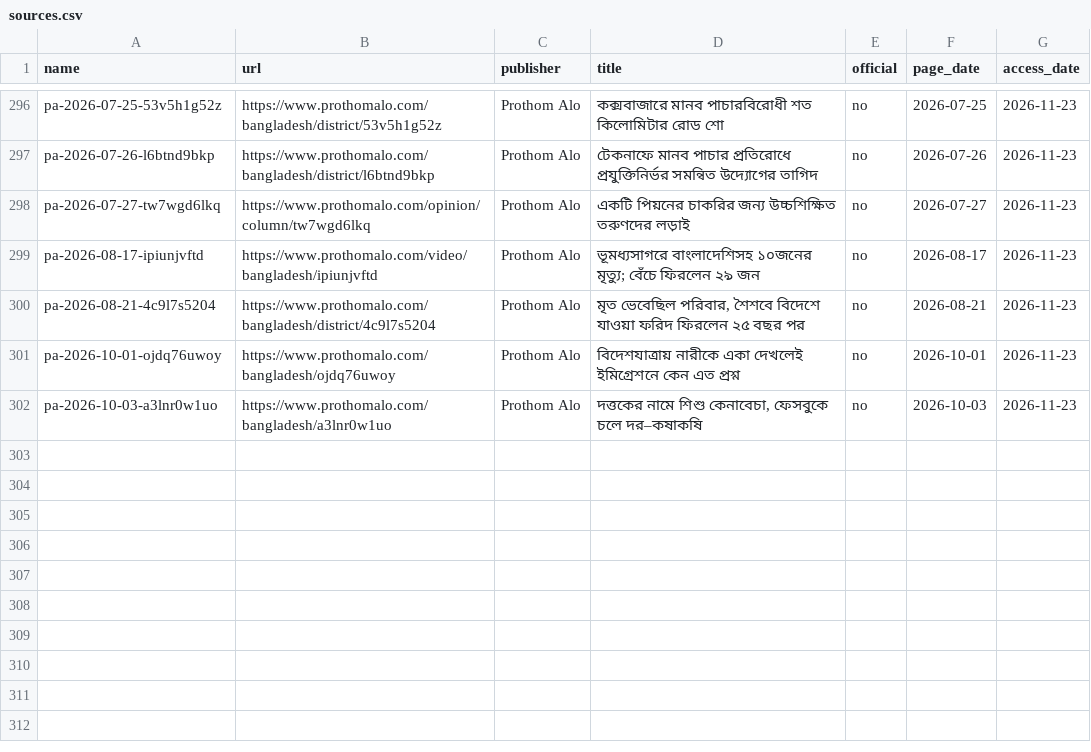
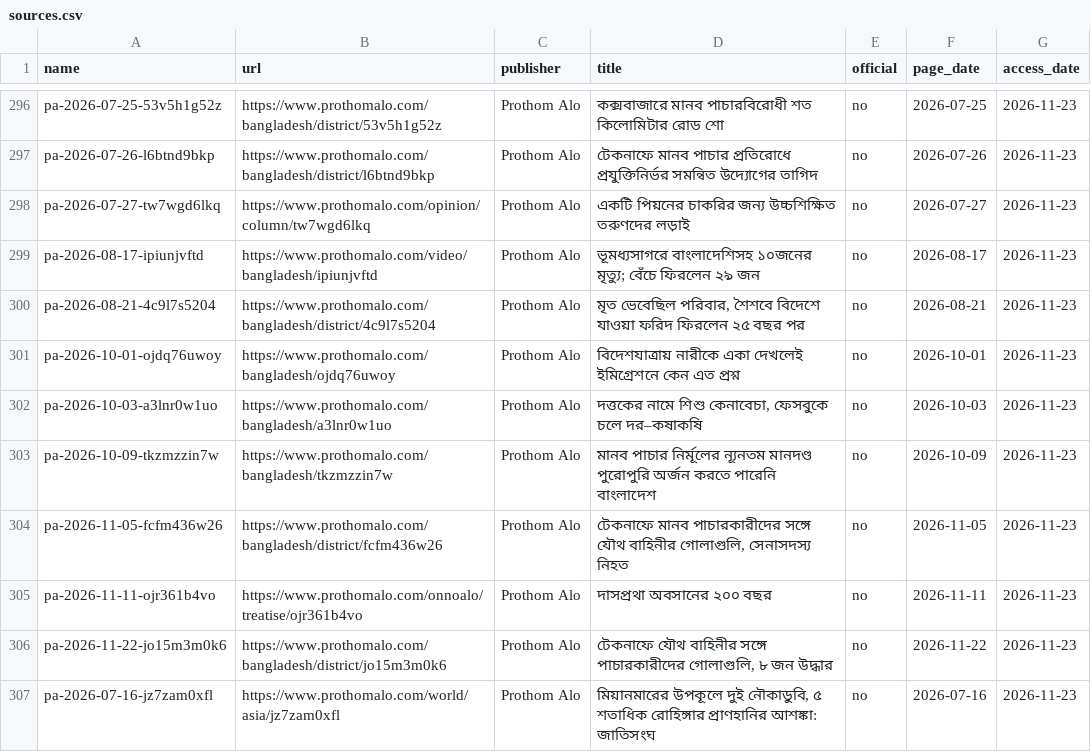
Before and after one commit to FiazAbrar/bsaisl-migration-knowledge-base, a CSV file: global/illegal-routes/sources.csv, drawn as a sheet; only a part is shown, gaps mark what is left out.

```diff
--- a/global/illegal-routes/sources.csv
+++ b/global/illegal-routes/sources.csv
@@ -302 +302,6 @@ pa-2026-10-01-ojdq76uwoy,https://www.prothomalo.com/bangladesh/ojdq76uwoy,Protho
 pa-2026-10-03-a3lnr0w1uo,https://www.prothomalo.com/bangladesh/a3lnr0w1uo,Prothom Alo,"দত্তকের নামে শিশু কেনাবেচা, ফেসবুকে চলে দর–কষাকষি",no,2026-10-03,2026-11-23
+pa-2026-10-09-tkzmzzin7w,https://www.prothomalo.com/bangladesh/tkzmzzin7w,Prothom Alo,মানব পাচার নির্মূলের ন্যূনতম মানদণ্ড পুরোপুরি অর্জন করতে পারেনি বাংলাদেশ,no,2026-10-09,2026-11-23
+pa-2026-11-05-fcfm436w26,https://www.prothomalo.com/bangladesh/district/fcfm436w26,Prothom Alo,"টেকনাফে মানব পাচারকারীদের সঙ্গে যৌথ বাহিনীর গোলাগুলি, সেনাসদস্য নিহত",no,2026-11-05,2026-11-23
+pa-2026-11-11-ojr361b4vo,https://www.prothomalo.com/onnoalo/treatise/ojr361b4vo,Prothom Alo,দাসপ্রথা অবসানের ২০০ বছর,no,2026-11-11,2026-11-23
+pa-2026-11-22-jo15m3m0k6,https://www.prothomalo.com/bangladesh/district/jo15m3m0k6,Prothom Alo,"টেকনাফে যৌথ বাহিনীর সঙ্গে পাচারকারীদের গোলাগুলি, ৮ জন উদ্ধার",no,2026-11-22,2026-11-23
+pa-2026-07-16-jz7zam0xfl,https://www.prothomalo.com/world/asia/jz7zam0xfl,Prothom Alo,"মিয়ানমারের উপকূলে দুই নৌকাডুবি, ৫ শতাধিক রোহিঙ্গার প্রাণহানির আশঙ্কা: জাতিসংঘ",no,2026-07-16,2026-11-23
```
Also changed, not shown: global/illegal-routes/sources/_fetchlog.csv, 10 other files.
